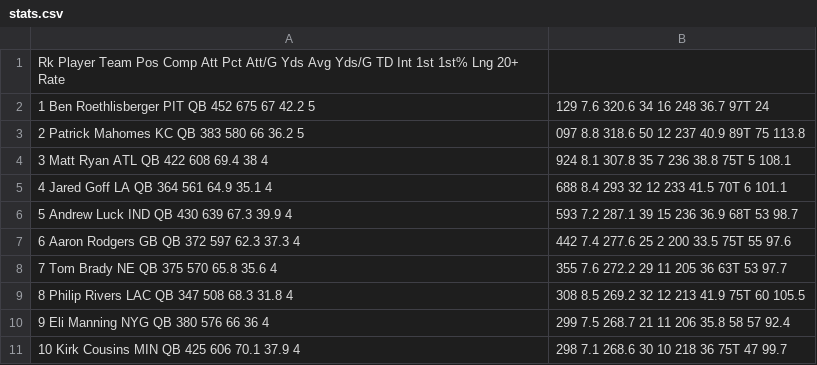
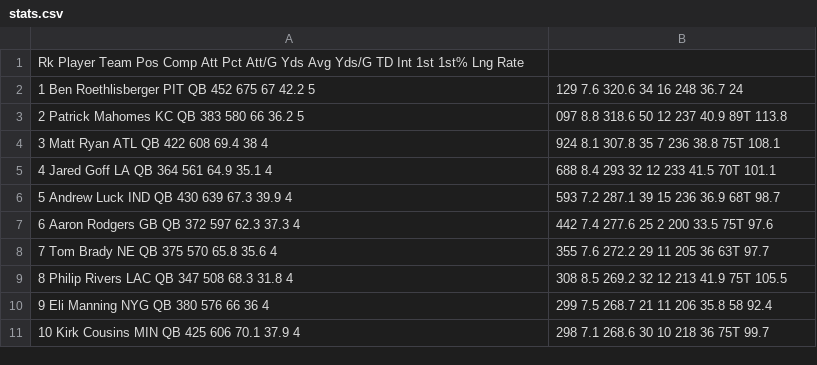
Before and after one commit to donxvan/NFLQuarterbackstatIdentifier, a CSV file: stats.csv, drawn as a sheet.

Commit message:
Update stats.csv

```diff
--- a/stats.csv
+++ b/stats.csv
@@ -1,11 +1,11 @@
-Rk	Player	Team	Pos	Comp	Att	Pct	Att/G	Yds	Avg	Yds/G	TD	Int	1st	1st%	Lng	20+			Rate
-1	Ben Roethlisberger	PIT	QB	452	675	67	42.2	5,129	7.6	320.6	34	16	248	36.7	97T	24	
-2	Patrick Mahomes	KC	QB	383	580	66	36.2	5,097	8.8	318.6	50	12	237	40.9	89T	75	113.8
-3	Matt Ryan	ATL	QB	422	608	69.4	38	4,924	8.1	307.8	35	7	236	38.8	75T	5	108.1
-4	Jared Goff	LA	QB	364	561	64.9	35.1	4,688	8.4	293	32	12	233	41.5	70T	6	101.1
-5	Andrew Luck	IND	QB	430	639	67.3	39.9	4,593	7.2	287.1	39	15	236	36.9	68T	53	98.7
-6	Aaron Rodgers	GB	QB	372	597	62.3	37.3	4,442	7.4	277.6	25	2	200	33.5	75T	55	97.6
-7	Tom Brady	NE	QB	375	570	65.8	35.6	4,355	7.6	272.2	29	11	205	36	63T	53	97.7
-8	Philip Rivers	LAC	QB	347	508	68.3	31.8	4,308	8.5	269.2	32	12	213	41.9	75T	60	105.5
-9	Eli Manning	NYG	QB	380	576	66	36	4,299	7.5	268.7	21	11	206	35.8	58	57	92.4
-10	Kirk Cousins	MIN	QB	425	606	70.1	37.9	4,298	7.1	268.6	30	10	218	36	75T	47	99.7
+Rk	Player	Team	Pos	Comp	Att	Pct	Att/G	Yds	Avg	Yds/G	TD	Int	1st	1st%	Lng				Rate
+1	Ben Roethlisberger	PIT	QB	452	675	67	42.2	5,129	7.6	320.6	34	16	248	36.7		24	
+2	Patrick Mahomes	KC	QB	383	580	66	36.2	5,097	8.8	318.6	50	12	237	40.9	89T	113.8
+3	Matt Ryan	ATL	QB	422	608	69.4	38	4,924	8.1	307.8	35	7	236	38.8	75T	108.1
+4	Jared Goff	LA	QB	364	561	64.9	35.1	4,688	8.4	293	32	12	233	41.5	70T	101.1
+5	Andrew Luck	IND	QB	430	639	67.3	39.9	4,593	7.2	287.1	39	15	236	36.9	68T	98.7
+6	Aaron Rodgers	GB	QB	372	597	62.3	37.3	4,442	7.4	277.6	25	2	200	33.5	75T	97.6
+7	Tom Brady	NE	QB	375	570	65.8	35.6	4,355	7.6	272.2	29	11	205	36	63T	97.7
+8	Philip Rivers	LAC	QB	347	508	68.3	31.8	4,308	8.5	269.2	32	12	213	41.9	75T	105.5
+9	Eli Manning	NYG	QB	380	576	66	36	4,299	7.5	268.7	21	11	206	35.8	58	92.4
+10	Kirk Cousins	MIN	QB	425	606	70.1	37.9	4,298	7.1	268.6	30	10	218	36	75T	99.7
```
